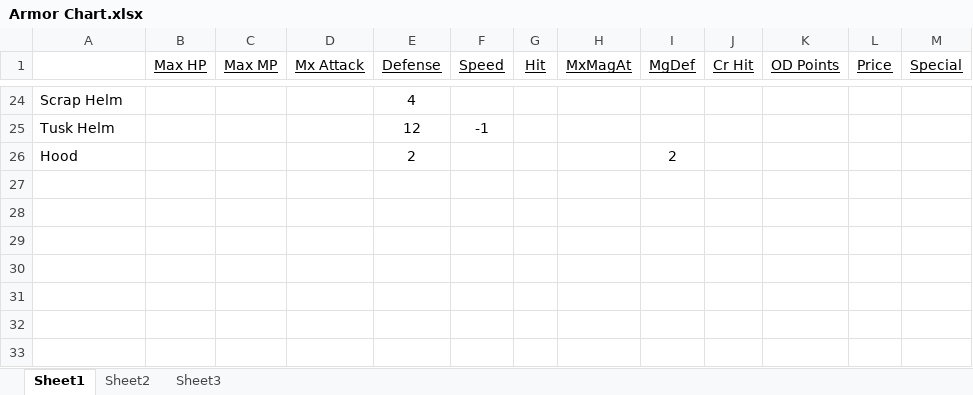
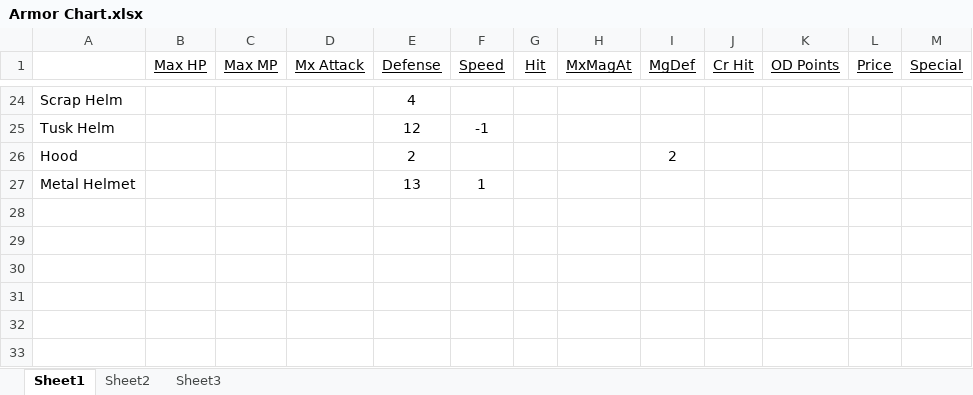
Before and after one commit to MKingdomMac/ReditusV.4.27, an Excel workbook: Armor Chart.xlsx, sheet Sheet1, drawn as a sheet; only a part is shown, gaps mark what is left out; values as stored, in another font and other column widths than the file's, no borders; the diff names each change by its address in the sheet, - before the commit and + after, or states it on an @@ line.

```diff
--- a/Armor Chart.xlsx (sheet Sheet1)
+++ b/Armor Chart.xlsx (sheet Sheet1)
-row 27: (empty)
+row 27: Metal Helmet |  |  |  | 13 | 1
```
Also changed, not shown: Crafting Guide.xlsx, 44 other files.
